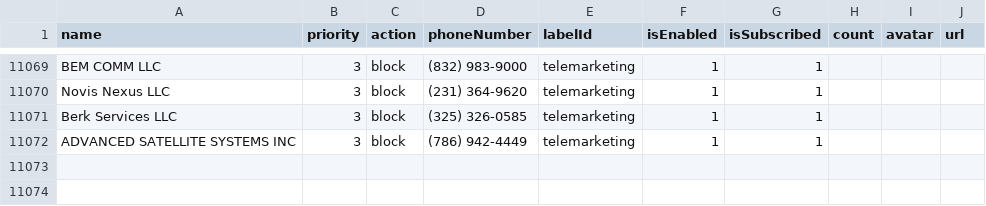
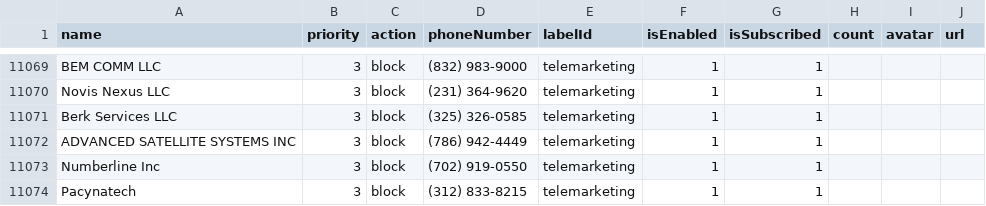
Before and after one commit to haygcao/vccard, a CSV file: US/processed_v2.csv, drawn as a sheet; only a part is shown, gaps mark what is left out; the diff names each change by its address in the sheet, - before the commit and + after, or states it on an @@ line.

```diff
--- a/US/processed_v2.csv
+++ b/US/processed_v2.csv
+row 11073: Numberline Inc | 3 | block | (702) 919-0550 | telemarketing | 1 | 1
+row 11074: Pacynatech | 3 | block | (312) 833-8215 | telemarketing | 1 | 1
```
Also changed, not shown: US/processed_data.csv.
